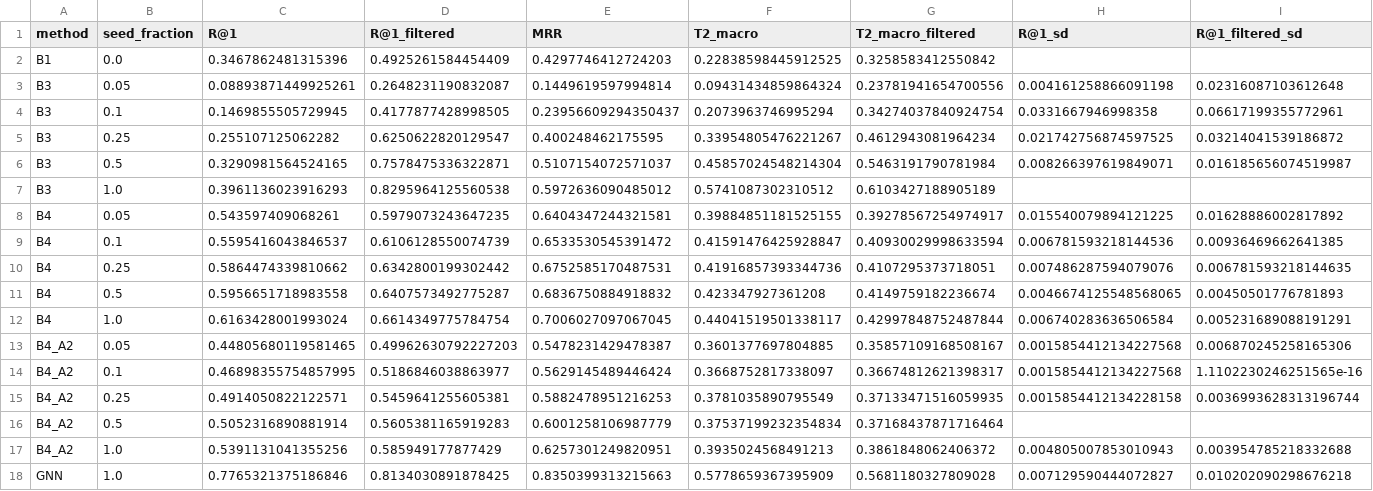
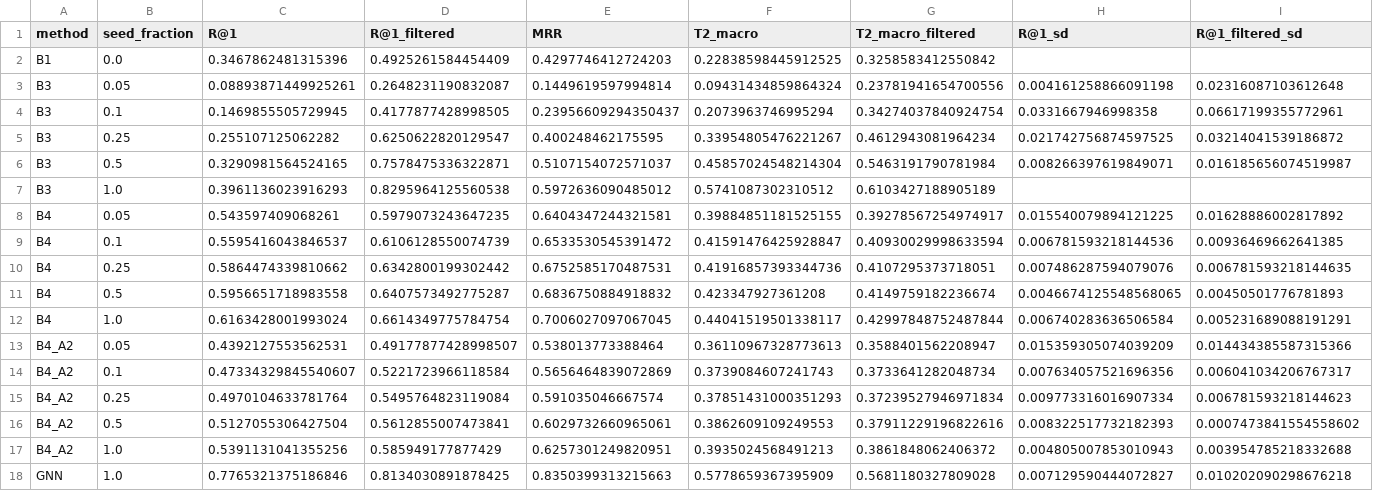
Before and after one commit to prabhu-omkar/Cross-Connectome-Neuron-Matching, a CSV file: results/seed_ablation.csv, drawn as a sheet; only a part is shown; removed rows and columns are numbered as before the commit, all else as after; rows hold the shown columns only; the diff names each change by its address in the sheet, - before the commit and + after, or states it on an @@ line.

```diff
--- a/results/seed_ablation.csv
+++ b/results/seed_ablation.csv
-row 13: B4_A2 | 0.05 | 0.44805680119581465 | 0.49962630792227203 | 0.5478231429478387 | 0.3601377697804885 | 0.35857109168508167 | 0.0015854412134227568 | 0.006870245258165306
-row 14: B4_A2 | 0.1 | 0.46898355754857995 | 0.5186846038863977 | 0.5629145489446424 | 0.3668752817338097 | 0.36674812621398317 | 0.0015854412134227568 | 1.1102230246251565e-16
-row 15: B4_A2 | 0.25 | 0.4914050822122571 | 0.5459641255605381 | 0.5882478951216253 | 0.3781035890795549 | 0.37133471516059935 | 0.0015854412134228158 | 0.0036993628313196744
-row 16: B4_A2 | 0.5 | 0.5052316890881914 | 0.5605381165919283 | 0.6001258106987779 | 0.37537199232354834 | 0.37168437871716464
+row 13: B4_A2 | 0.05 | 0.4392127553562531 | 0.49177877428998507 | 0.538013773388464 | 0.36110967328773613 | 0.3588401562208947 | 0.015359305074039209 | 0.014434385587315366
+row 14: B4_A2 | 0.1 | 0.47334329845540607 | 0.5221723966118584 | 0.5656464839072869 | 0.3739084607241743 | 0.3733641282048734 | 0.007634057521696356 | 0.006041034206767317
+row 15: B4_A2 | 0.25 | 0.4970104633781764 | 0.5495764823119084 | 0.591035046667574 | 0.37851431000351293 | 0.37239527946971834 | 0.009773316016907334 | 0.006781593218144623
+row 16: B4_A2 | 0.5 | 0.5127055306427504 | 0.5612855007473841 | 0.6029732660965061 | 0.3862609109249553 | 0.37911229196822616 | 0.008322517732182393 | 0.0007473841554558602
```
Also changed, not shown: results/seed_ablation_all_runs.csv, 2 other files.
